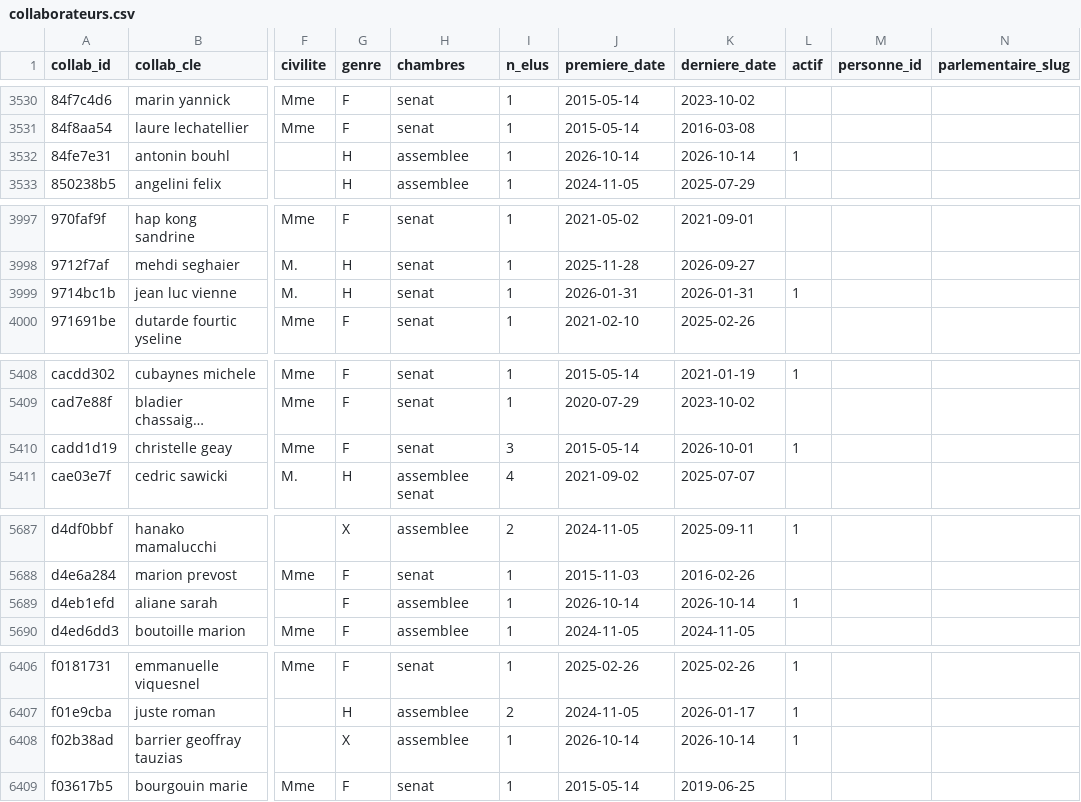
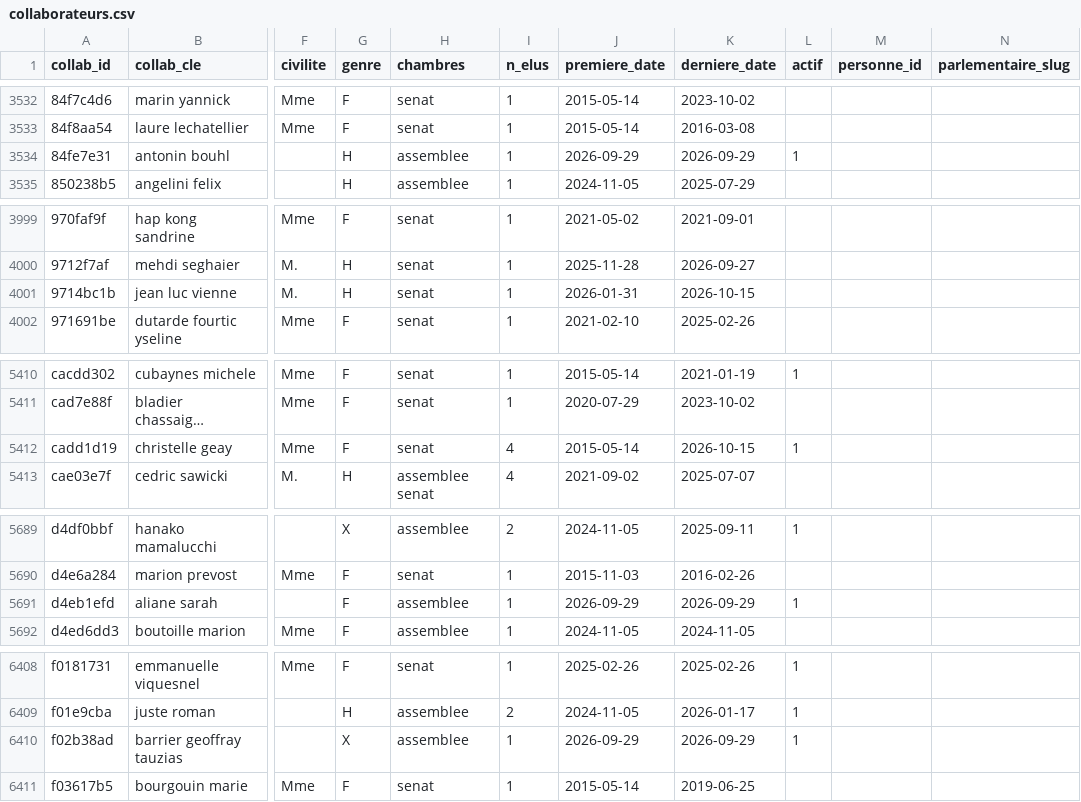
Before and after one commit to publicdatanetwork-dataparl/collaborateurs, a CSV file: data/derive/collaborateurs.csv, drawn as a sheet; only a part is shown, gaps mark what is left out; long unchanged cells end in …; addresses are those after the commit; the diff covers the shown part only; the diff names each change by its address in the sheet, - before the commit and + after, or states it on an @@ line.

```diff
--- a/data/derive/collaborateurs.csv
+++ b/data/derive/collaborateurs.csv
-J3534 (premiere_date): 2026-10-14
+J3534 (premiere_date): 2026-09-29
-K3534 (derniere_date): 2026-10-14
+K3534 (derniere_date): 2026-09-29
-K4001 (derniere_date): 2026-01-31
+K4001 (derniere_date): 2026-10-15
-L4001 (actif): 1
+L4001 (actif): (empty)
-I5412 (n_elus): 3
+I5412 (n_elus): 4
-K5412 (derniere_date): 2026-10-01
+K5412 (derniere_date): 2026-10-15
-J5691 (premiere_date): 2026-10-14
+J5691 (premiere_date): 2026-09-29
-K5691 (derniere_date): 2026-10-14
+K5691 (derniere_date): 2026-09-29
-J6410 (premiere_date): 2026-10-14
+J6410 (premiere_date): 2026-09-29
-K6410 (derniere_date): 2026-10-14
+K6410 (derniere_date): 2026-09-29
```
Also changed, not shown: 2 added rows and 9 edited cells elsewhere in this file, data/derive/periodes.csv, data/mouvements.csv, 3 other files.
